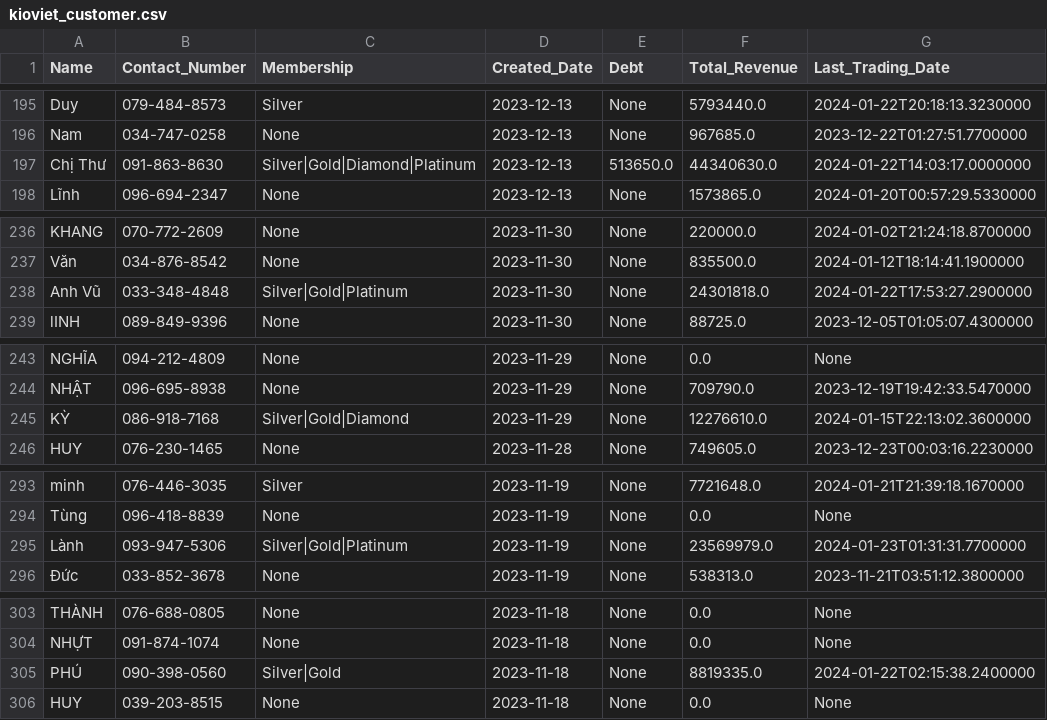
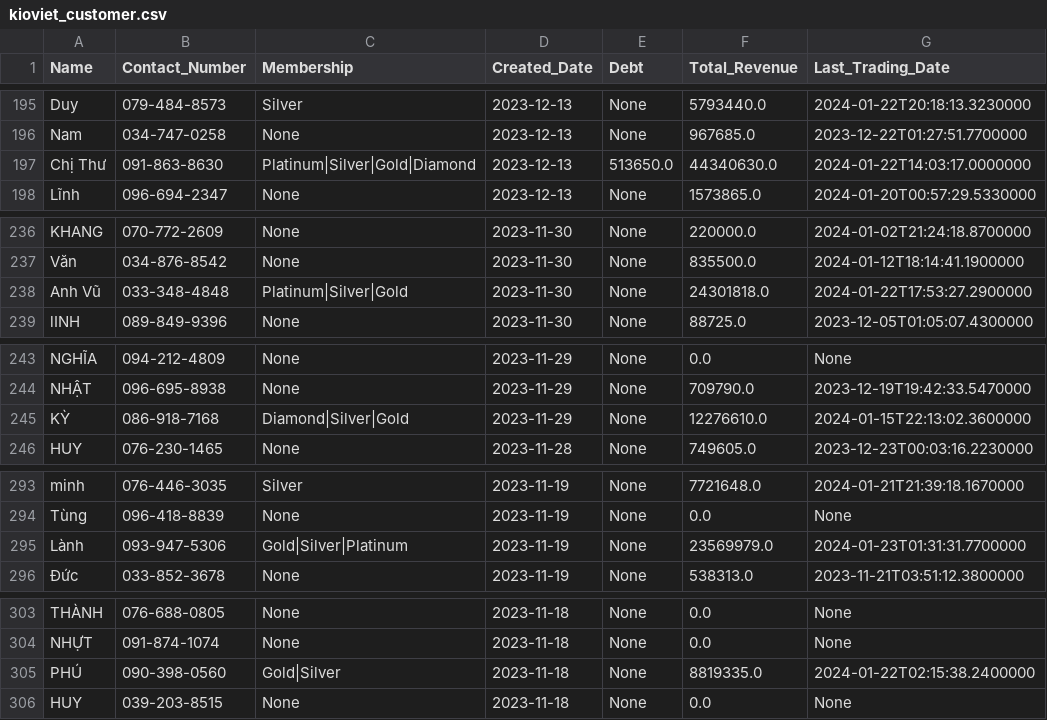
Before and after one commit to johntrinhnhat/72-Billiards-Club, a CSV file: kioviet_customer.csv, drawn as a sheet; only a part is shown, gaps mark what is left out.

Commit message:
Daily update

```diff
--- a/kioviet_customer.csv
+++ b/kioviet_customer.csv
@@ -196,3 +196,3 @@ Duy,079-484-8573,Silver,2023-12-13,None,5793440.0,2024-01-22T20:18:13.3230000
 Nam,034-747-0258,None,2023-12-13,None,967685.0,2023-12-22T01:27:51.7700000
-Chị Thư,091-863-8630,Silver|Gold|Diamond|Platinum,2023-12-13,513650.0,44340630.0,2024-01-22T14:03:17.0000000
+Chị Thư,091-863-8630,Platinum|Silver|Gold|Diamond,2023-12-13,513650.0,44340630.0,2024-01-22T14:03:17.0000000
 Lĩnh,096-694-2347,None,2023-12-13,None,1573865.0,2024-01-20T00:57:29.5330000
@@ -237,3 +237,3 @@ KHANG,070-772-2609,None,2023-11-30,None,220000.0,2024-01-02T21:24:18.8700000
 Văn,034-876-8542,None,2023-11-30,None,835500.0,2024-01-12T18:14:41.1900000
-Anh Vũ,033-348-4848,Silver|Gold|Platinum,2023-11-30,None,24301818.0,2024-01-22T17:53:27.2900000
+Anh Vũ,033-348-4848,Platinum|Silver|Gold,2023-11-30,None,24301818.0,2024-01-22T17:53:27.2900000
 lINH,089-849-9396,None,2023-11-30,None,88725.0,2023-12-05T01:05:07.4300000
@@ -244,3 +244,3 @@ NGHĨA,094-212-4809,None,2023-11-29,None,0.0,None
 NHẬT,096-695-8938,None,2023-11-29,None,709790.0,2023-12-19T19:42:33.5470000
-KỲ,086-918-7168,Silver|Gold|Diamond,2023-11-29,None,12276610.0,2024-01-15T22:13:02.3600000
+KỲ,086-918-7168,Diamond|Silver|Gold,2023-11-29,None,12276610.0,2024-01-15T22:13:02.3600000
 HUY,076-230-1465,None,2023-11-28,None,749605.0,2023-12-23T00:03:16.2230000
@@ -294,3 +294,3 @@ minh,076-446-3035,Silver,2023-11-19,None,7721648.0,2024-01-21T21:39:18.1670000
 Tùng,096-418-8839,None,2023-11-19,None,0.0,None
-Lành,093-947-5306,Silver|Gold|Platinum,2023-11-19,None,23569979.0,2024-01-23T01:31:31.7700000
+Lành,093-947-5306,Gold|Silver|Platinum,2023-11-19,None,23569979.0,2024-01-23T01:31:31.7700000
 Đức,033-852-3678,None,2023-11-19,None,538313.0,2023-11-21T03:51:12.3800000
@@ -304,3 +304,3 @@ THÀNH,076-688-0805,None,2023-11-18,None,0.0,None
 NHỰT,091-874-1074,None,2023-11-18,None,0.0,None
-PHÚ,090-398-0560,Silver|Gold,2023-11-18,None,8819335.0,2024-01-22T02:15:38.2400000
+PHÚ,090-398-0560,Gold|Silver,2023-11-18,None,8819335.0,2024-01-22T02:15:38.2400000
 HUY,039-203-8515,None,2023-11-18,None,0.0,None
```
